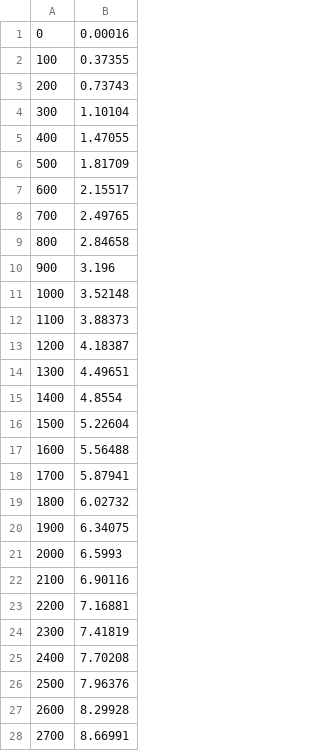
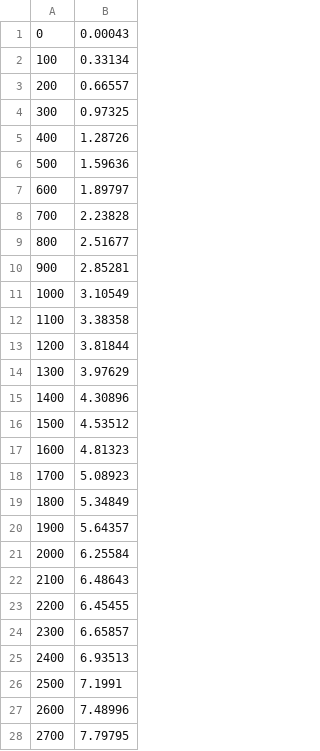
Before and after one commit to chiku/linkedlists-vs-arrays-cpp, a CSV file: output/arraylist.csv, drawn as a sheet; only a part is shown; the diff covers the shown part only.

```diff
--- a/output/arraylist.csv
+++ b/output/arraylist.csv
@@ -1,28 +1,28 @@
-0,0.00016
-100,0.37355
-200,0.73743
-300,1.10104
-400,1.47055
-500,1.81709
-600,2.15517
-700,2.49765
-800,2.84658
-900,3.196
-1000,3.52148
-1100,3.88373
-1200,4.18387
-1300,4.49651
-1400,4.8554
-1500,5.22604
-1600,5.56488
-1700,5.87941
-1800,6.02732
-1900,6.34075
-2000,6.5993
-2100,6.90116
-2200,7.16881
-2300,7.41819
-2400,7.70208
-2500,7.96376
-2600,8.29928
-2700,8.66991
+0,0.00043
+100,0.33134
+200,0.66557
+300,0.97325
+400,1.28726
+500,1.59636
+600,1.89797
+700,2.23828
+800,2.51677
+900,2.85281
+1000,3.10549
+1100,3.38358
+1200,3.81844
+1300,3.97629
+1400,4.30896
+1500,4.53512
+1600,4.81323
+1700,5.08923
+1800,5.34849
+1900,5.64357
+2000,6.25584
+2100,6.48643
+2200,6.45455
+2300,6.65857
+2400,6.93513
+2500,7.1991
+2600,7.48996
+2700,7.79795
```
Also changed, not shown: 73 edited cells elsewhere in this file, output/linkedlist.csv, 1 other file.
